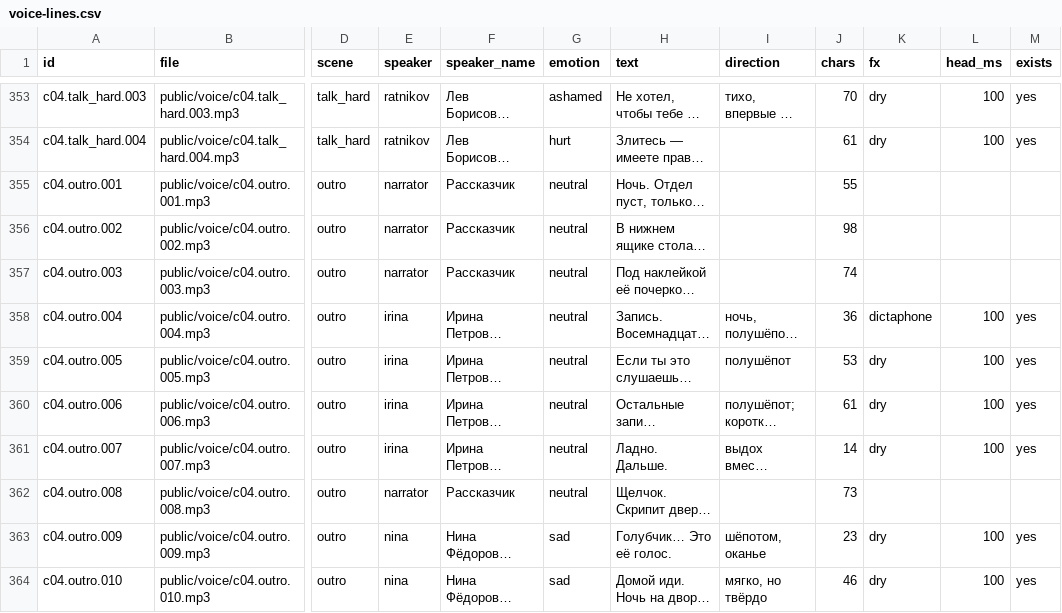
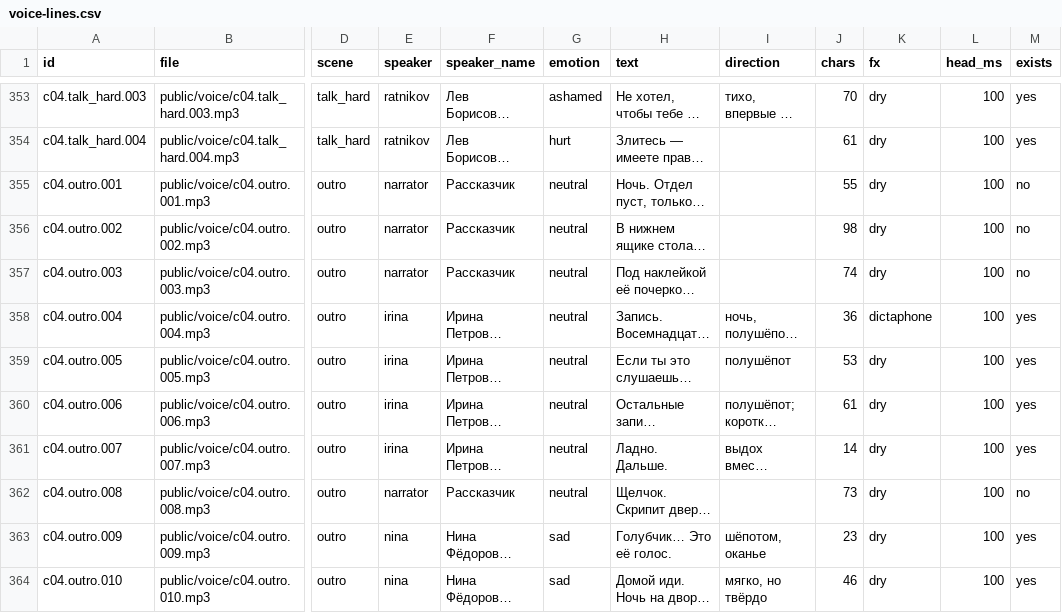
Before and after one commit to bbutterm/zerosql, a CSV file: docs/production/voice-lines.csv, drawn as a sheet; only a part is shown, gaps mark what is left out; long unchanged cells end in …; the diff covers the shown part only; the diff names each change by its address in the sheet, - before the commit and + after, or states it on an @@ line.

```diff
--- a/docs/production/voice-lines.csv
+++ b/docs/production/voice-lines.csv
-K355:K357 (fx): (empty)
+K355:K357 (fx): dry
-L355:L357 (head_ms): (empty)
+L355:L357 (head_ms): 100
-M355:M357 (exists): (empty)
+M355:M357 (exists): no
-K362 (fx): (empty)
+K362 (fx): dry
-L362 (head_ms): (empty)
+L362 (head_ms): 100
-M362 (exists): (empty)
+M362 (exists): no
```
Also changed, not shown: 168 edited cells elsewhere in this file, docs/production/voice-master.tsv, 4 other files.
